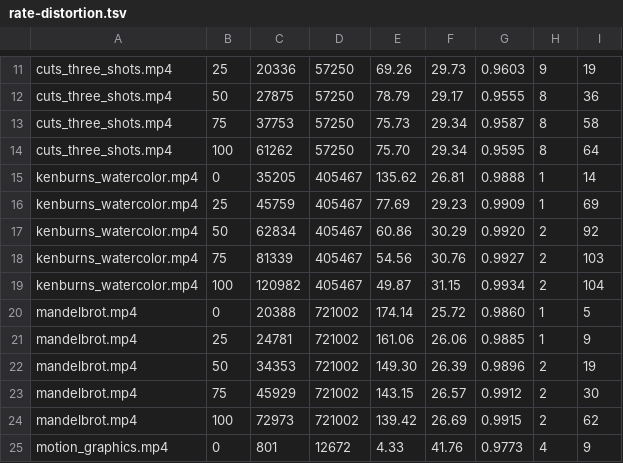
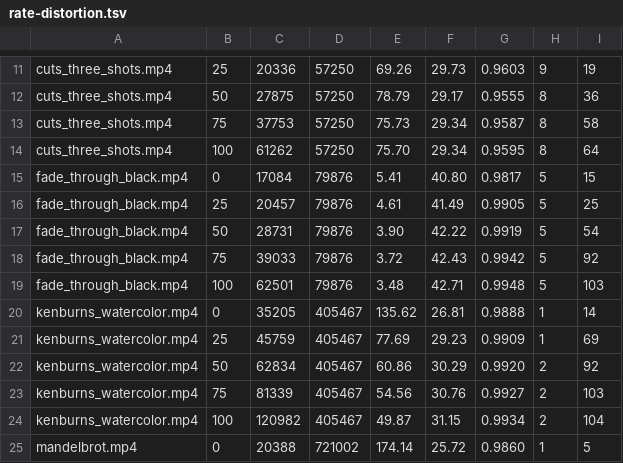
Before and after one commit to ShreehariA/vac, a TSV file: benches/rate-distortion.tsv, drawn as a sheet; only a part is shown, gaps mark what is left out; the shorter side is filled out with more unchanged rows.

```diff
--- a/benches/rate-distortion.tsv
+++ b/benches/rate-distortion.tsv
@@ -14,2 +14,7 @@ cuts_three_shots.mp4	75	37753	57250	75.73	29.34	0.9587	8	58
 cuts_three_shots.mp4	100	61262	57250	75.70	29.34	0.9595	8	64
+fade_through_black.mp4	0	17084	79876	5.41	40.80	0.9817	5	15
+fade_through_black.mp4	25	20457	79876	4.61	41.49	0.9905	5	25
+fade_through_black.mp4	50	28731	79876	3.90	42.22	0.9919	5	54
+fade_through_black.mp4	75	39033	79876	3.72	42.43	0.9942	5	92
+fade_through_black.mp4	100	62501	79876	3.48	42.71	0.9948	5	103
 kenburns_watercolor.mp4	0	35205	405467	135.62	26.81	0.9888	1	14
```
Also changed, not shown: benches/corpus-baseline.tsv, 12 other files.
